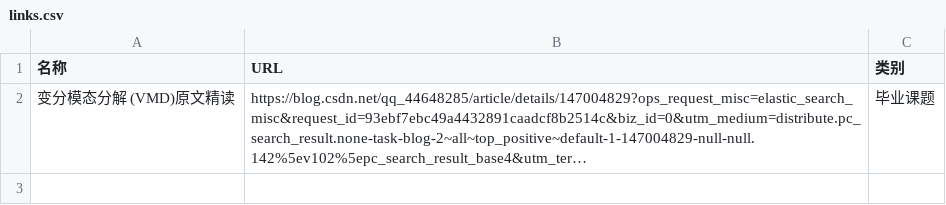
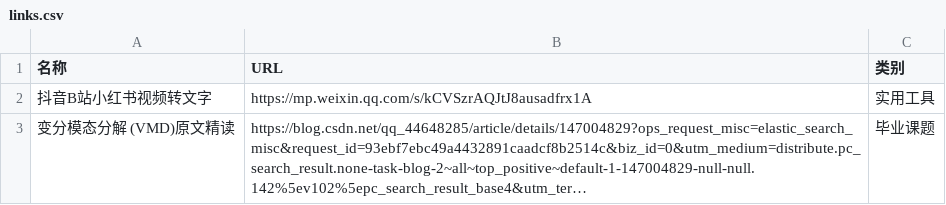
Before and after one commit to wwff3170-debug/link-manager, a CSV file: links.csv, drawn as a sheet; long unchanged cells end in …; the diff names each change by its address in the sheet, - before the commit and + after, or states it on an @@ line.

Commit message:
更新链接数据

```diff
--- a/links.csv
+++ b/links.csv
+row 2: 抖音B站小红书视频转文字 | https://mp.weixin.qq.com/s/kCVSzrAQJtJ8ausadfrx1A | 实用工具
```
